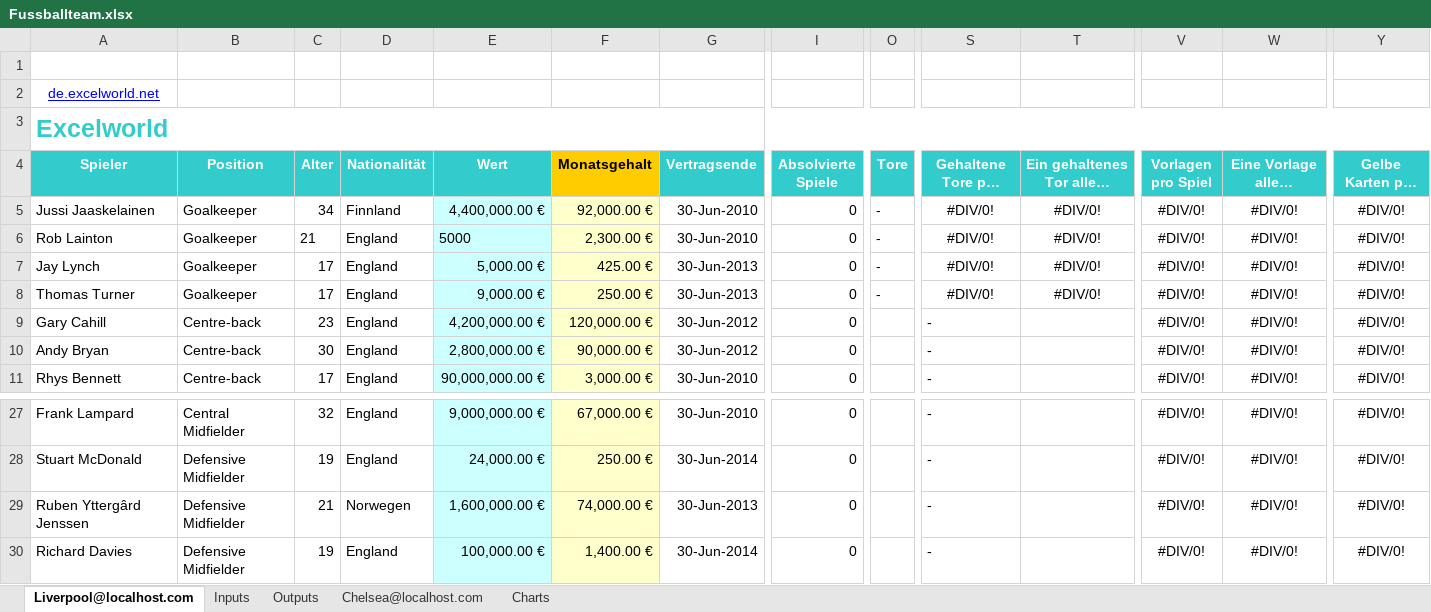
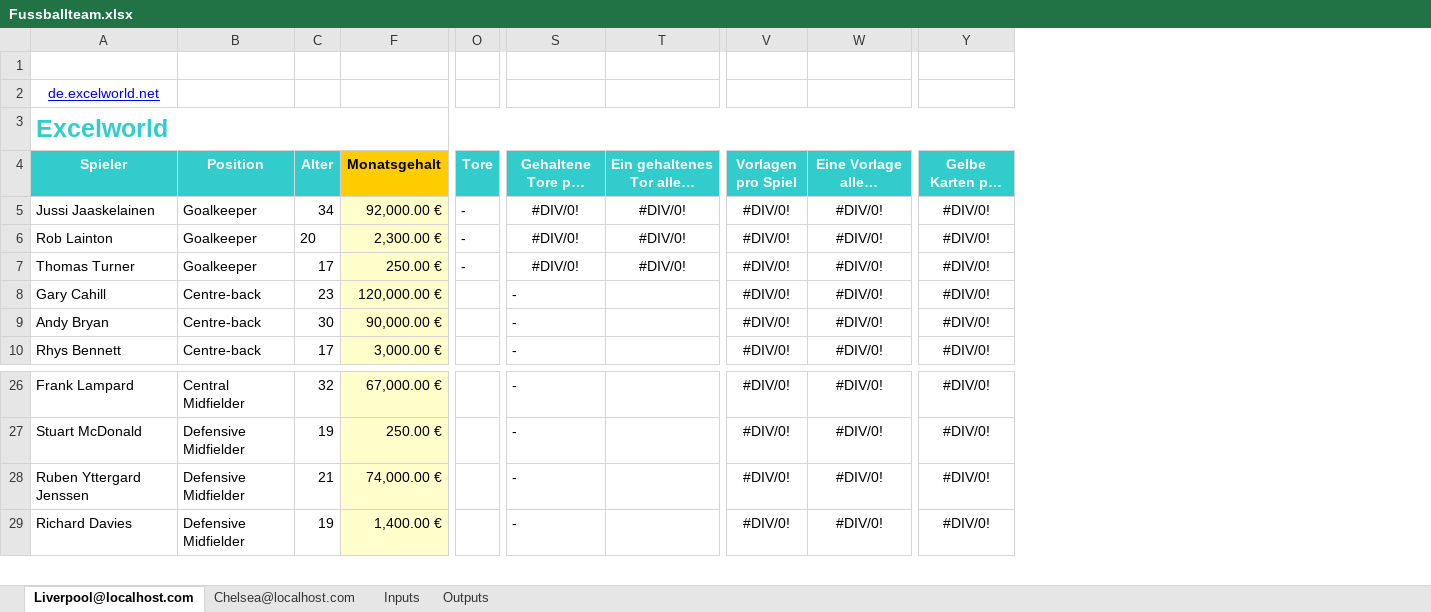
Before and after one commit to Martfri/Fussballteam, an Excel workbook: Fussballteam/Models/Fussballteam.xlsx, sheet Liverpool@localhost.com, drawn as a sheet; only a part is shown, gaps mark what is left out; long unchanged cells end in …; values as stored, in another font and other column widths than the file's, no borders; charts and pictures not drawn; removed rows and columns are numbered as before the commit, all else as after; rows hold the shown columns only; the diff covers the shown part only; the diff names each change by its address in the sheet, - before the commit and + after, or states it on an @@ line.

```diff
--- a/Fussballteam/Models/Fussballteam.xlsx (sheet Liverpool@localhost.com)
+++ b/Fussballteam/Models/Fussballteam.xlsx (sheet Liverpool@localhost.com)
-sheet tab: Charts
@@ sheet tab order changed: Liverpool@localhost.com | Chelsea@localhost.com | Inputs | Outputs @@
@@ column D (Nationalität) hidden, rows 5-6: Finnland | England; rows 8-11: all England; rows 27-30: England | England | Norwegen | England @@
@@ column E (Wert) hidden, rows 5-6: 4,400,000.00 € | 5000; rows 8-11: 9,000.00 € | 4,200,000.00 € | 2,800,000.00 € | 90,000,000.00 €; rows 27-30: 9,000,000.00 € | 24,000.00 € | 1,600,000.00 € | 100,000.00 € @@
@@ column G (Vertragsende) hidden, rows 5-6: 30-Jun-2010 | 30-Jun-2010; rows 8-11: 30-Jun-2013 | 30-Jun-2012 | 30-Jun-2012 | 30-Jun-2010; rows 27-30: 30-Jun-2010 | 30-Jun-2014 | 30-Jun-2013 | 30-Jun-2014 @@
@@ column I (Absolvierte Spiele) hidden, rows 5-6: 0 | 0; rows 8-11: all 0; rows 27-30: all 0 @@
-C6 (Alter): 21
+C6 (Alter): 20
-row 7: Jay Lynch | Goalkeeper | 17 | England | 5,000.00 € | 425.00 € | 30-Jun-2013 | 0 | - | #DIV/0! | #DIV/0! | #DIV/0! | #DIV/0! | #DIV/0!
-A28 (Spieler): Ruben Yttergârd Jenssen
+A28 (Spieler): Ruben Yttergard Jenssen
```
Also changed, not shown: 10 added rows, 9 removed rows, 12 edited cells and cell formats elsewhere in this sheet, sheet Inputs, sheet Chelsea@localhost.com, sheet Outputs, formulas that keep their value, hidden cells, charts or pictures, 9 other files.
